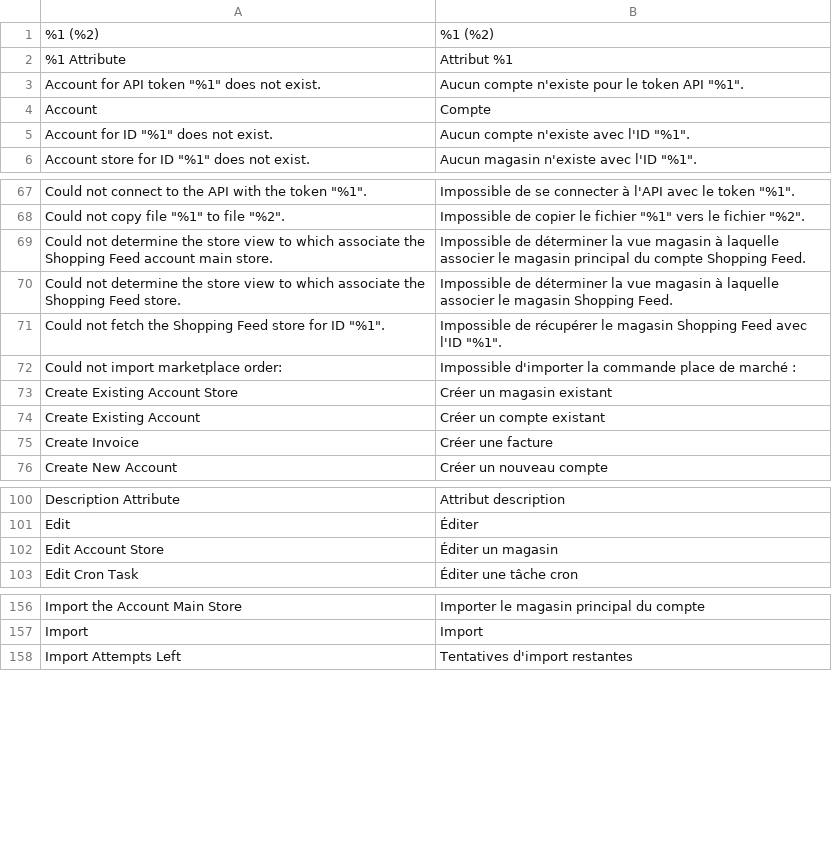
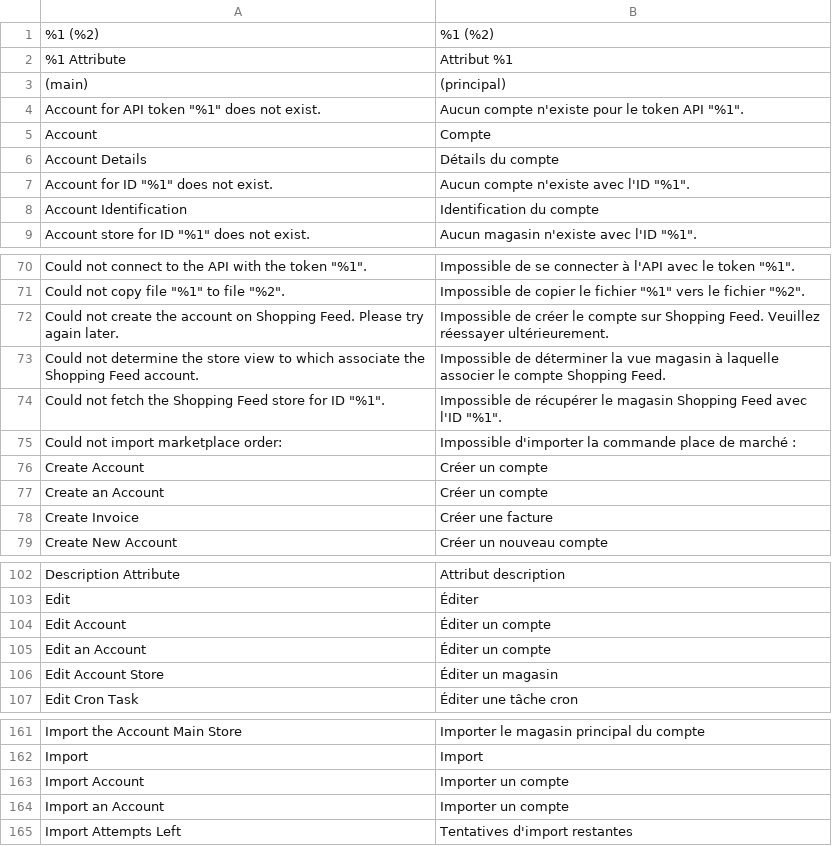
Before and after one commit to shoppingflux/module-magento2, a CSV file: i18n/fr_FR.csv, drawn as a sheet; only a part is shown, gaps mark what is left out; the diff covers the shown part only.

Commit message:
Rework account/store management and UI

```diff
--- a/i18n/fr_FR.csv
+++ b/i18n/fr_FR.csv
@@ -2,5 +2,8 @@
 "%1 Attribute","Attribut %1"
+"(main)","(principal)"
 "Account for API token ""%1"" does not exist.","Aucun compte n'existe pour le token API ""%1""."
 "Account","Compte"
+"Account Details","Détails du compte"
 "Account for ID ""%1"" does not exist.","Aucun compte n'existe avec l'ID ""%1""."
+"Account Identification","Identification du compte"
 "Account store for ID ""%1"" does not exist.","Aucun magasin n'existe avec l'ID ""%1""."
@@ -68,8 +71,8 @@
 "Could not copy file ""%1"" to file ""%2"".","Impossible de copier le fichier ""%1"" vers le fichier ""%2""."
-"Could not determine the store view to which associate the Shopping Feed account main store.","Impossible de déterminer la vue magasin à laquelle associer le magasin principal du compte Shopping Feed."
-"Could not determine the store view to which associate the Shopping Feed store.","Impossible de déterminer la vue magasin à laquelle associer le magasin Shopping Feed."
+"Could not create the account on Shopping Feed. Please try again later.","Impossible de créer le compte sur Shopping Feed. Veuillez réessayer ultérieurement."
+"Could not determine the store view to which associate the Shopping Feed account.","Impossible de déterminer la vue magasin à laquelle associer le compte Shopping Feed."
 "Could not fetch the Shopping Feed store for ID ""%1"".","Impossible de récupérer le magasin Shopping Feed avec l'ID ""%1""."
 "Could not import marketplace order:","Impossible d'importer la commande place de marché :"
-"Create Existing Account Store","Créer un magasin existant"
-"Create Existing Account","Créer un compte existant"
+"Create Account","Créer un compte"
+"Create an Account","Créer un compte"
 "Create Invoice","Créer une facture"
@@ -101,2 +103,4 @@
 "Edit","Éditer"
+"Edit Account","Éditer un compte"
+"Edit an Account","Éditer un compte"
 "Edit Account Store","Éditer un magasin"
@@ -157,2 +162,4 @@
 "Import","Import"
+"Import Account","Importer un compte"
+"Import an Account","Importer un compte"
 "Import Attempts Left","Tentatives d'import restantes"
```
Also changed, not shown: 8 added rows and 2 removed rows elsewhere in this file, 42 other files.
